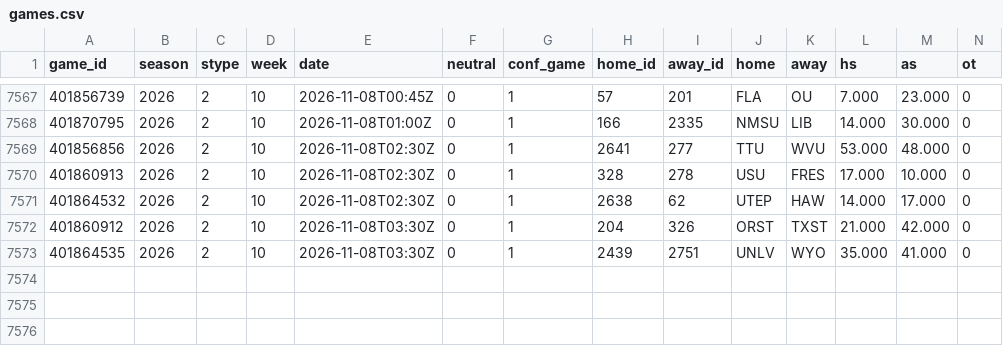
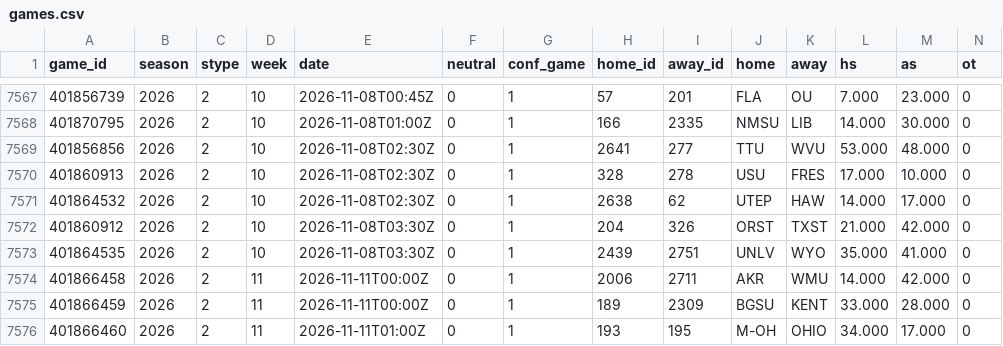
Before and after one commit to src16h/nfl-model, a CSV file: data/cfb/games.csv, drawn as a sheet; only a part is shown, gaps mark what is left out; rows hold the shown columns only; the diff names each change by its address in the sheet, - before the commit and + after, or states it on an @@ line.

```diff
--- a/data/cfb/games.csv
+++ b/data/cfb/games.csv
+row 7574: 401866458 | 2026 | 2 | 11 | 2026-11-11T00:00Z | 0 | 1 | 2006 | 2711 | AKR | WMU | 14.000 | 42.000 | 0
+row 7575: 401866459 | 2026 | 2 | 11 | 2026-11-11T00:00Z | 0 | 1 | 189 | 2309 | BGSU | KENT | 33.000 | 28.000 | 0
+row 7576: 401866460 | 2026 | 2 | 11 | 2026-11-11T01:00Z | 0 | 1 | 193 | 195 | M-OH | OHIO | 34.000 | 17.000 | 0
```
Also changed, not shown: 4 other files.
